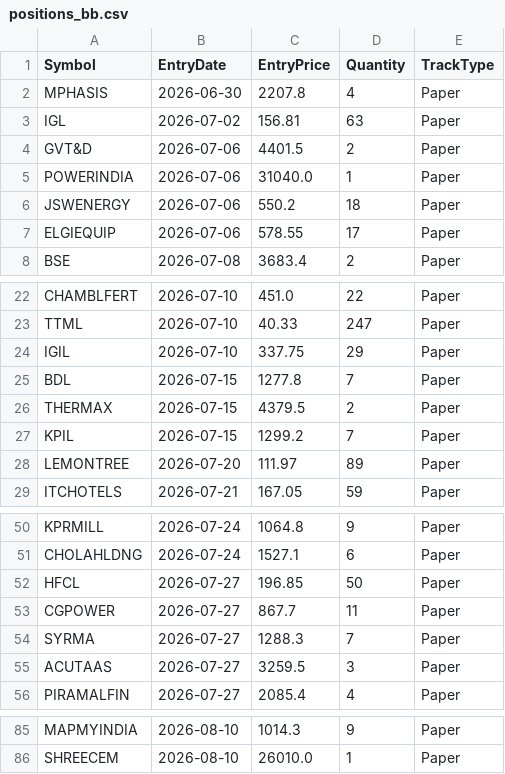
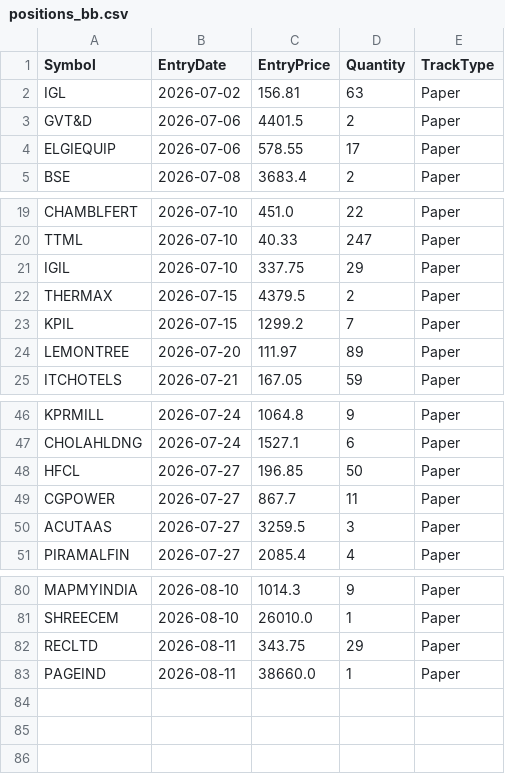
Before and after one commit to finnyrajmann/nse-bb-system, a CSV file: data/positions_bb.csv, drawn as a sheet; only a part is shown, gaps mark what is left out; removed rows and columns are numbered as before the commit, all else as after; the diff names each change by its address in the sheet, - before the commit and + after, or states it on an @@ line.

Commit message:
Auto-update — 2026-08-11

```diff
--- a/data/positions_bb.csv
+++ b/data/positions_bb.csv
-row 2: MPHASIS | 2026-06-30 | 2207.8 | 4 | Paper
-row 5: POWERINDIA | 2026-07-06 | 31040.0 | 1 | Paper
-row 6: JSWENERGY | 2026-07-06 | 550.2 | 18 | Paper
-row 25: BDL | 2026-07-15 | 1277.8 | 7 | Paper
-row 54: SYRMA | 2026-07-27 | 1288.3 | 7 | Paper
+row 82: RECLTD | 2026-08-11 | 343.75 | 29 | Paper
+row 83: PAGEIND | 2026-08-11 | 38660.0 | 1 | Paper
```
